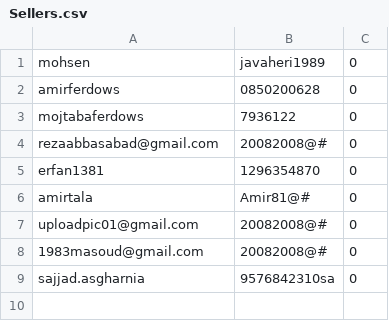
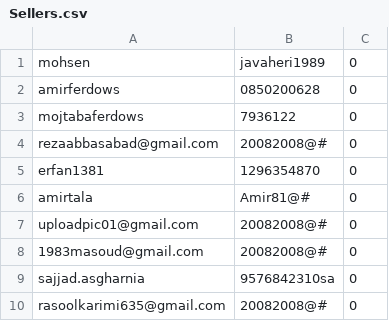
Before and after one commit to RAPEXA-TEAM/georay-vpn, a CSV file: site/Sellers.csv, drawn as a sheet.

Commit message:
add new seller

```diff
--- a/site/Sellers.csv
+++ b/site/Sellers.csv
@@ -9 +9,2 @@ uploadpic01@gmail.com,20082008@#,0
 sajjad.asgharnia,9576842310sa,0
+rasoolkarimi635@gmail.com,20082008@#,0
```
